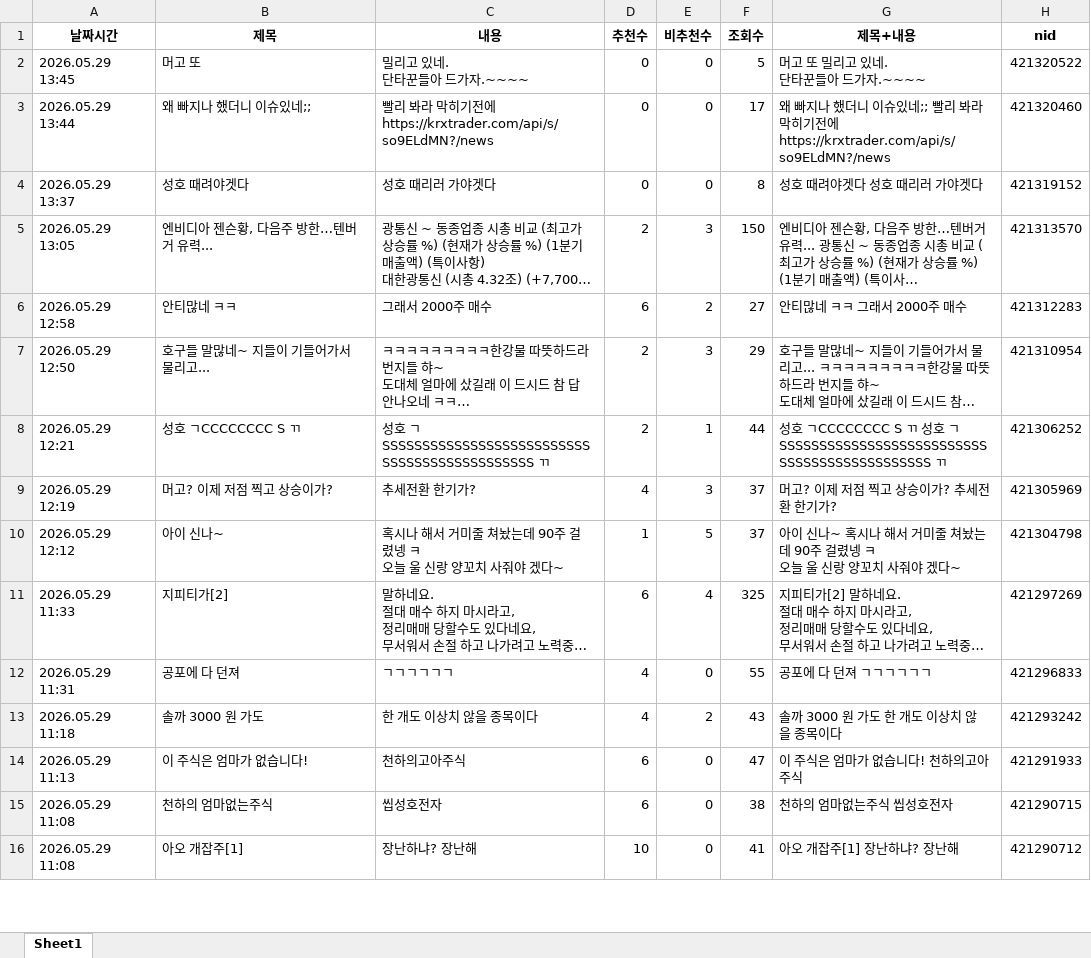
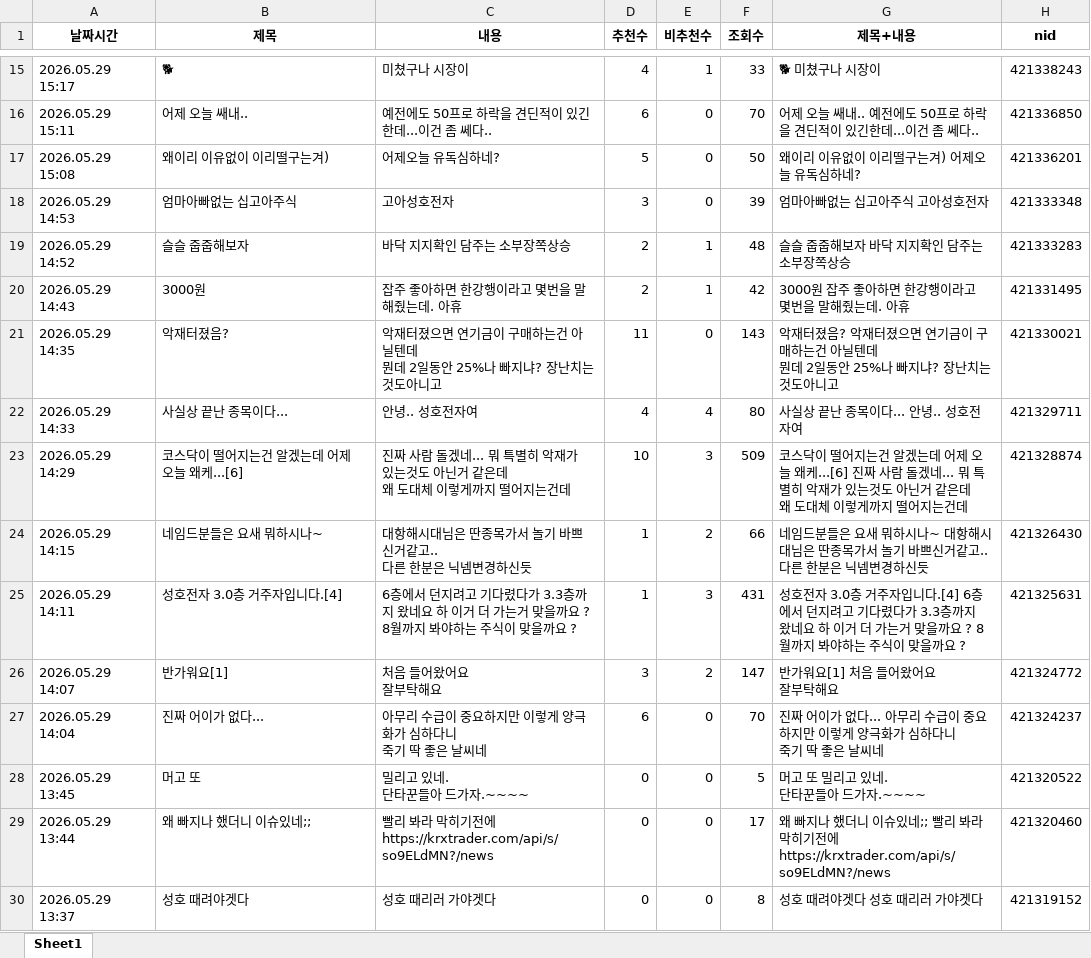
Before and after one commit to MoonGyo187/stock-crawling_-, an Excel workbook: data/naver_board_043260.xlsx, sheet Sheet1, drawn as a sheet; only a part is shown, gaps mark what is left out; the shorter side is filled out with more unchanged rows; long unchanged cells end in …; values as stored, in another font and other column widths than the file's, no borders; ↵ is a line break in a cell; the diff covers the shown part only; the diff names each change by its address in the sheet, - before the commit and + after, or states it on an @@ line.

```diff
--- a/data/naver_board_043260.xlsx (sheet Sheet1)
+++ b/data/naver_board_043260.xlsx (sheet Sheet1)
+row 15: 2026.05.29 15:17 | 🐕 | 미쳤구나 시장이 | 4 | 1 | 33 | 🐕 미쳤구나 시장이 | 421338243
+row 16: 2026.05.29 15:11 | 어제 오늘 쌔내.. | 예전에도 50프로 하락을 견딘적이 있긴한데...이건 좀 쎄다.. | 6 | 0 | 70 | 어제 오늘 쌔내.. 예전에도 50프로 하락을 견딘적이 있긴한데...이건 좀 쎄다.. | 421336850
+row 17: 2026.05.29 15:08 | 왜이리 이유없이 이리떨구는겨) | 어제오늘 유독심하네? | 5 | 0 | 50 | 왜이리 이유없이 이리떨구는겨) 어제오늘 유독심하네? | 421336201
+row 18: 2026.05.29 14:53 | 엄마아빠없는 십고아주식 | 고아성호전자 | 3 | 0 | 39 | 엄마아빠없는 십고아주식 고아성호전자 | 421333348
+row 19: 2026.05.29 14:52 | 슬슬 줍줍해보자 | 바닥 지지확인 담주는 소부장쪽상승 | 2 | 1 | 48 | 슬슬 줍줍해보자 바닥 지지확인 담주는 소부장쪽상승 | 421333283
+row 20: 2026.05.29 14:43 | 3000원 | 잡주 좋아하면 한강행이라고 몇번을 말해줬는데. 아휴 | 2 | 1 | 42 | 3000원 잡주 좋아하면 한강행이라고 몇번을 말해줬는데. 아휴 | 421331495
+row 21: 2026.05.29 14:35 | 악재터졌음? | 악재터졌으면 연기금이 구매하는건 아닐텐데 ↵ 뭔데 2일동안 25%나 빠지냐? 장난치는것도아니고 | 11 | 0 | 143 | 악재터졌음? 악재터졌으면 연기금이 구매하는건 아닐텐데 ↵ 뭔데 2일동안 25%나 빠지냐? 장난치는것도아니고 | 421330021
+row 22: 2026.05.29 14:33 | 사실상 끝난 종목이다... | 안녕.. 성호전자여 | 4 | 4 | 80 | 사실상 끝난 종목이다... 안녕.. 성호전자여 | 421329711
+row 23: 2026.05.29 14:29 | 코스닥이 떨어지는건 알겠는데 어제 오늘 왜케...[6] | 진짜 사람 돌겠네... 뭐 특별히 악재가 있는것도 아닌거 같은데 ↵ 왜 도대체 이렇게까지 떨어지는건데 | 10 | 3 | 509 | 코스닥이 떨어지는건 알겠는데 어제 오늘 왜케...[6] 진짜 사람 돌겠네... 뭐 특별히 악재가 있는것도 아닌거 같은데 ↵ 왜 도대체 이렇게까지 떨어지는건데 | 421328874
+row 24: 2026.05.29 14:15 | 네임드분들은 요새 뭐하시나~ | 대항해시대님은 딴종목가서 놀기 바쁘신거같고.. ↵ 다른 한분은 닉넴변경하신듯 | 1 | 2 | 66 | 네임드분들은 요새 뭐하시나~ 대항해시대님은 딴종목가서 놀기 바쁘신거같고.. ↵ 다른 한분은 닉넴변경하신듯 | 421326430
+row 25: 2026.05.29 14:11 | 성호전자 3.0층 거주자입니다.[4] | 6층에서 던지려고 기다렸다가 3.3층까지 왔네요 하 이거 더 가는거 맞을까요 ? 8월까지 봐야하는 주식이 맞을까요 ? | 1 | 3 | 431 | 성호전자 3.0층 거주자입니다.[4] 6층에서 던지려고 기다렸다가 3.3층까지 왔네요 하 이거 더 가는거 맞을까요 ? 8월까지 봐야하는 주식이 맞을까요 ? | 421325631
+row 26: 2026.05.29 14:07 | 반가워요[1] | 처음 들어왔어요 ↵ 잘부탁해요 | 3 | 2 | 147 | 반가워요[1] 처음 들어왔어요 ↵ 잘부탁해요 | 421324772
+row 27: 2026.05.29 14:04 | 진짜 어이가 없다... | 아무리 수급이 중요하지만 이렇게 양극화가 심하다니 ↵ 죽기 딱 좋은 날씨네 | 6 | 0 | 70 | 진짜 어이가 없다... 아무리 수급이 중요하지만 이렇게 양극화가 심하다니 ↵ 죽기 딱 좋은 날씨네 | 421324237
```
Also changed, not shown: 13 added rows and 54 moved rows elsewhere in this sheet, 4 other files.
